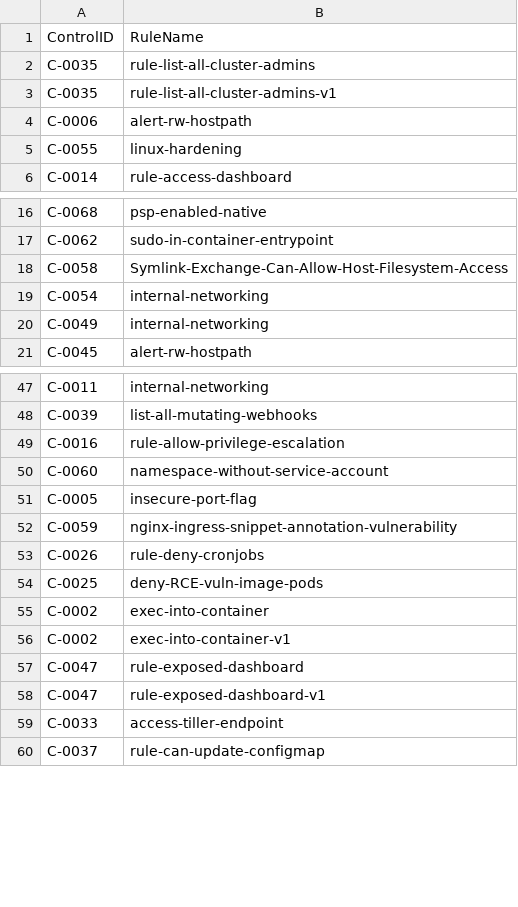
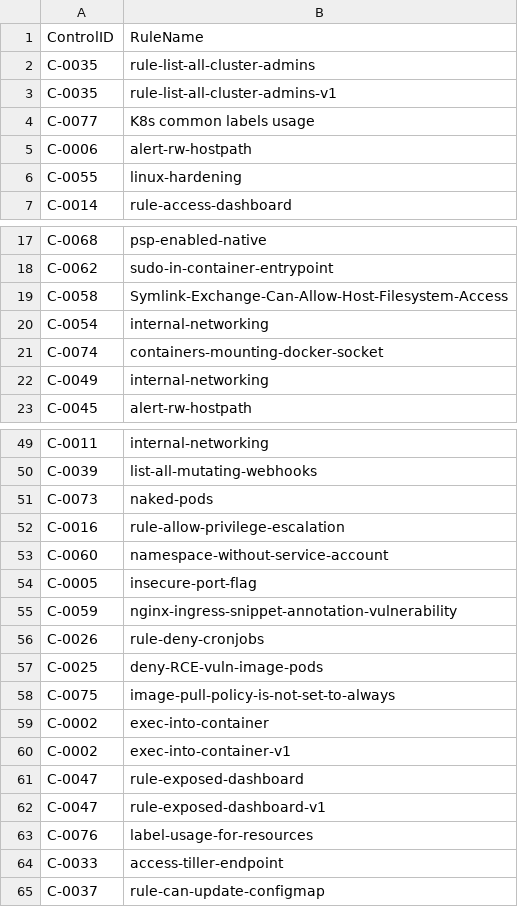
Before and after one commit to kubescape/regolibrary, a CSV file: ControlID_RuleName.csv, drawn as a sheet; only a part is shown, gaps mark what is left out; the diff names each change by its address in the sheet, - before the commit and + after, or states it on an @@ line.

```diff
--- a/ControlID_RuleName.csv
+++ b/ControlID_RuleName.csv
+row 4: C-0077 | K8s common labels usage
+row 21: C-0074 | containers-mounting-docker-socket
+row 51: C-0073 | naked-pods
+row 58: C-0075 | image-pull-policy-is-not-set-to-always
+row 63: C-0076 | label-usage-for-resources
```
Also changed, not shown: FWName_CID_CName.csv.
